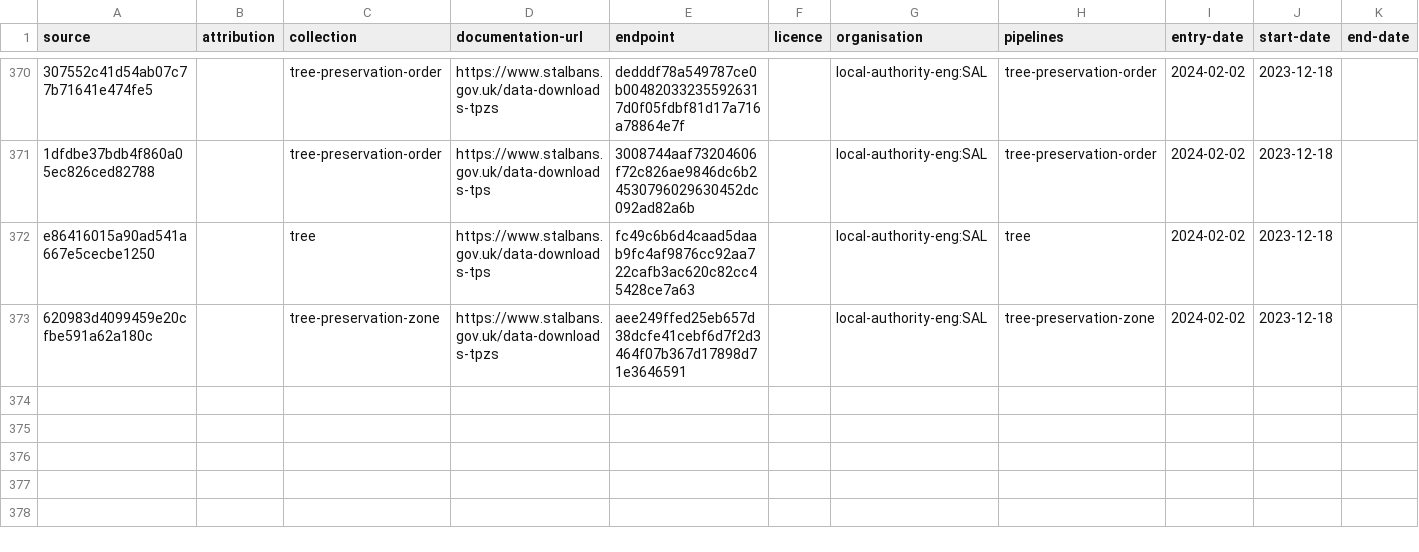
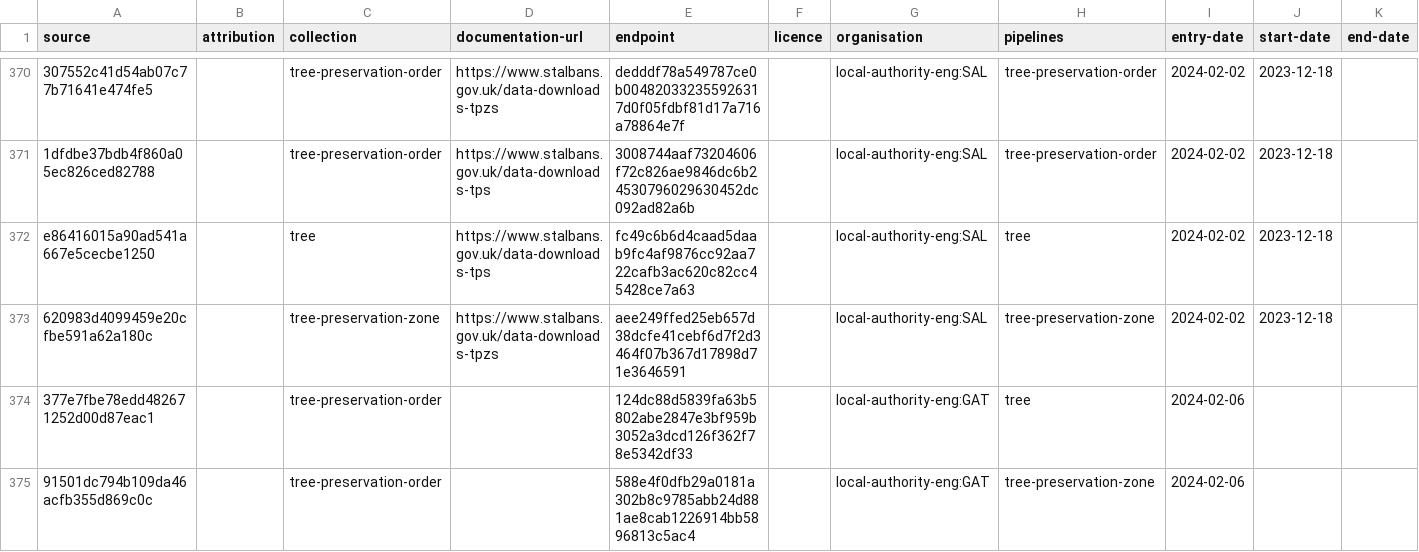
Before and after one commit to digital-land/tree-preservation-order-collection, a CSV file: collection/source.csv, drawn as a sheet; only a part is shown, gaps mark what is left out; the diff names each change by its address in the sheet, - before the commit and + after, or states it on an @@ line.

```diff
--- a/collection/source.csv
+++ b/collection/source.csv
+row 374: 377e7fbe78edd482671252d00d87eac1 |  | tree-preservation-order |  | 124dc88d5839fa63b5802abe2847e3bf959b3052a3dcd126f362f78e5342df33 |  | local-authority-eng:GAT | tree | 2024-02-06
+row 375: 91501dc794b109da46acfb355d869c0c |  | tree-preservation-order |  | 588e4f0dfb29a0181a302b8c9785abb24d881ae8cab1226914bb5896813c5ac4 |  | local-authority-eng:GAT | tree-preservation-zone | 2024-02-06
```
Also changed, not shown: collection/endpoint.csv, pipeline/column.csv, 1 other file.
